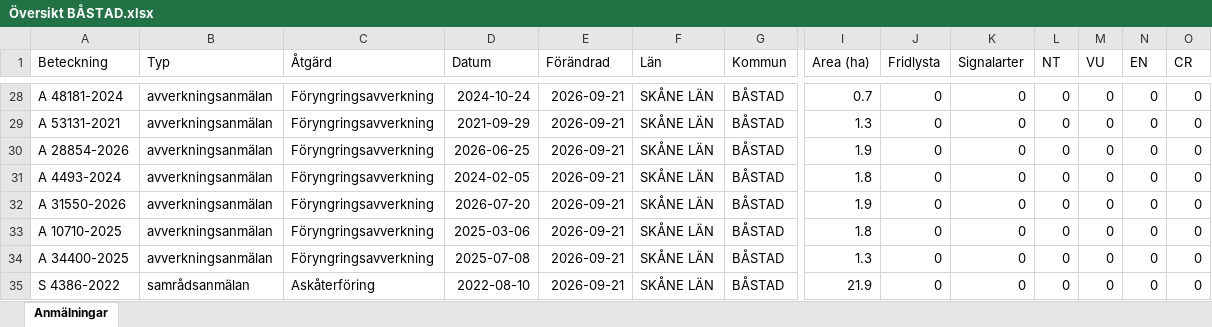
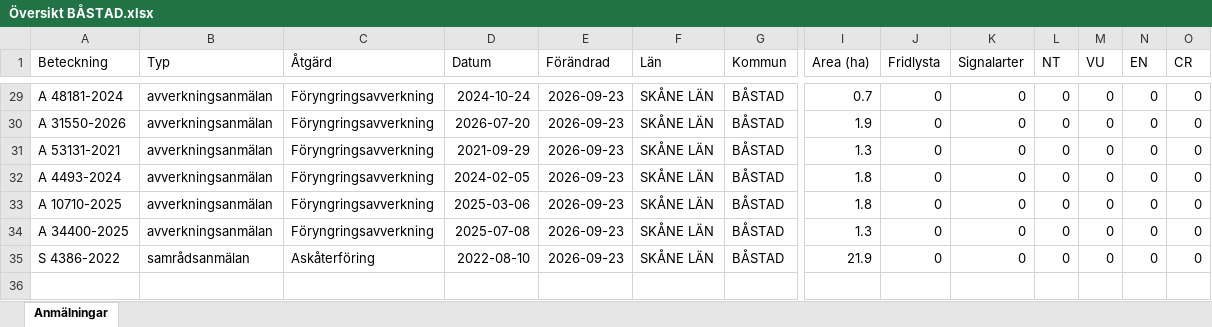
Before and after one commit to klasma/Logging_1278, an Excel workbook: Översikt BÅSTAD.xlsx, sheet Anmälningar, drawn as a sheet; only a part is shown, gaps mark what is left out; values as stored, in another font and other column widths than the file's, no borders; removed rows and columns are numbered as before the commit, all else as after; rows hold the shown columns only; the diff covers the shown part only; the diff names each change by its address in the sheet, - before the commit and + after, or states it on an @@ line.

```diff
--- a/Översikt BÅSTAD.xlsx (sheet Anmälningar)
+++ b/Översikt BÅSTAD.xlsx (sheet Anmälningar)
-E29 (Förändrad): 2026-09-21
+E29 (Förändrad): 2026-09-23
+row 30: A 31550-2026 | avverkningsanmälan | Föryngringsavverkning | 2026-07-20 | 2026-09-23 | SKÅNE LÄN | BÅSTAD | 1.9 | 0 | 0 | 0 | 0 | 0 | 0
-E31 (Förändrad): 2026-09-21
+E31 (Förändrad): 2026-09-23
-row 30: A 28854-2026 | avverkningsanmälan | Föryngringsavverkning | 2026-06-25 | 2026-09-21 | SKÅNE LÄN | BÅSTAD | 1.9 | 0 | 0 | 0 | 0 | 0 | 0
-E32 (Förändrad): 2026-09-21
+E32 (Förändrad): 2026-09-23
-row 32: A 31550-2026 | avverkningsanmälan | Föryngringsavverkning | 2026-07-20 | 2026-09-21 | SKÅNE LÄN | BÅSTAD | 1.9 | 0 | 0 | 0 | 0 | 0 | 0
-E33:E35 (Förändrad): 2026-09-21
+E33:E35 (Förändrad): 2026-09-23
```
Also changed, not shown: 2 added rows, 1 removed row and 28 edited cells elsewhere in this sheet, artfynd/A 11517-2024 artfynd.xlsx, artfynd/A 1782-2024 artfynd.xlsx, 57 other files.
